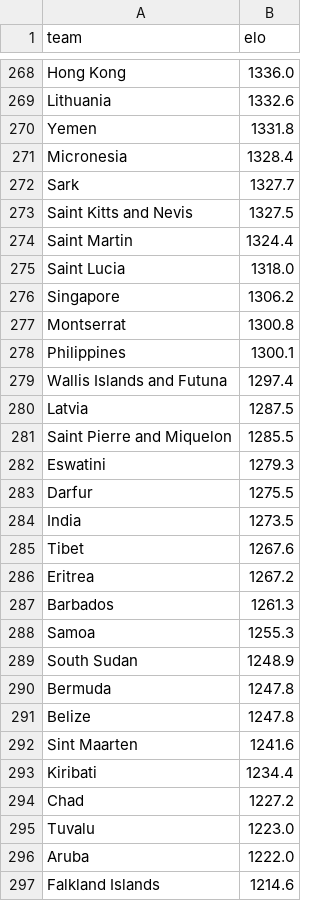
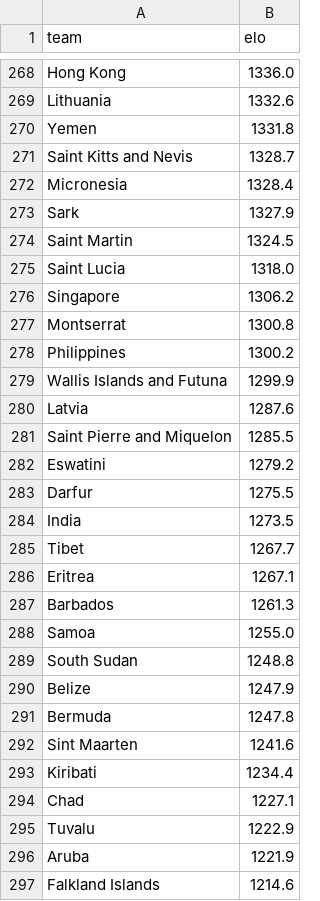
Before and after one commit to AayushSharma1003/WCPredict, a CSV file: data/elo_current.csv, drawn as a sheet; only a part is shown, gaps mark what is left out; the diff covers the shown part only.

```diff
--- a/data/elo_current.csv
+++ b/data/elo_current.csv
@@ -270,6 +270,6 @@ Lithuania,1332.6
 Yemen,1331.8
+Saint Kitts and Nevis,1328.7
 Micronesia,1328.4
-Sark,1327.7
-Saint Kitts and Nevis,1327.5
-Saint Martin,1324.4
+Sark,1327.9
+Saint Martin,1324.5
 Saint Lucia,1318.0
@@ -277,21 +277,21 @@ Singapore,1306.2
 Montserrat,1300.8
-Philippines,1300.1
-Wallis Islands and Futuna,1297.4
-Latvia,1287.5
+Philippines,1300.2
+Wallis Islands and Futuna,1299.9
+Latvia,1287.6
 Saint Pierre and Miquelon,1285.5
-Eswatini,1279.3
+Eswatini,1279.2
 Darfur,1275.5
 India,1273.5
-Tibet,1267.6
-Eritrea,1267.2
+Tibet,1267.7
+Eritrea,1267.1
 Barbados,1261.3
-Samoa,1255.3
-South Sudan,1248.9
+Samoa,1255.0
+South Sudan,1248.8
+Belize,1247.9
 Bermuda,1247.8
-Belize,1247.8
 Sint Maarten,1241.6
 Kiribati,1234.4
-Chad,1227.2
-Tuvalu,1223.0
-Aruba,1222.0
+Chad,1227.1
+Tuvalu,1222.9
+Aruba,1221.9
 Falkland Islands,1214.6
```
Also changed, not shown: 4 added rows, 4 removed rows, 2 moved rows and 78 edited cells elsewhere in this file, 4 other files.
